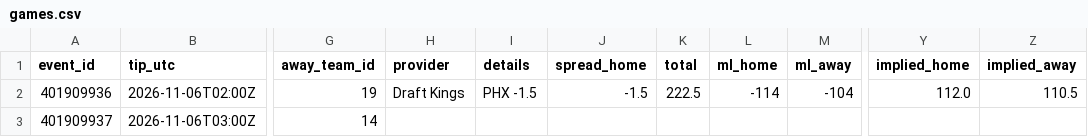
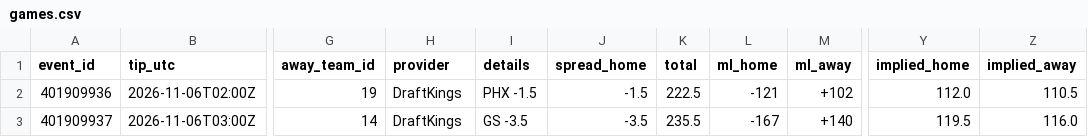
Before and after one commit to RA5397/nba-feed, a CSV file: feed/out/2026-11-05/games.csv, drawn as a sheet; only a part is shown, gaps mark what is left out; the diff names each change by its address in the sheet, - before the commit and + after, or states it on an @@ line.

```diff
--- a/feed/out/2026-11-05/games.csv
+++ b/feed/out/2026-11-05/games.csv
-H2 (provider): Draft Kings
+H2 (provider): DraftKings
-L2 (ml_home): -114
+L2 (ml_home): -121
-M2 (ml_away): -104
+M2 (ml_away): +102
-H3 (provider): (empty)
+H3 (provider): DraftKings
-I3 (details): (empty)
+I3 (details): GS -3.5
-J3 (spread_home): (empty)
+J3 (spread_home): -3.5
-K3 (total): (empty)
+K3 (total): 235.5
-L3 (ml_home): (empty)
+L3 (ml_home): -167
-M3 (ml_away): (empty)
+M3 (ml_away): +140
-Y3 (implied_home): (empty)
+Y3 (implied_home): 119.5
-Z3 (implied_away): (empty)
+Z3 (implied_away): 116.0
```
Also changed, not shown: feed/out/2026-11-05/injuries.csv, 28 other files.
